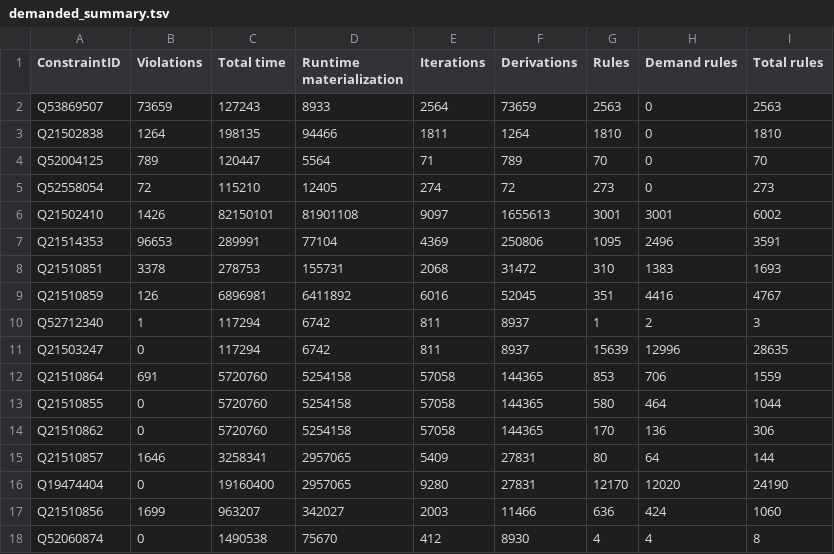
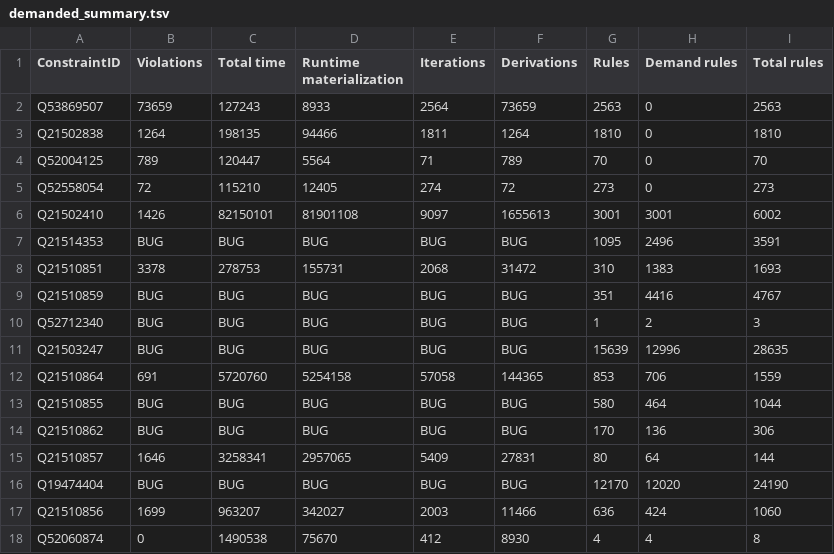
Before and after one commit to shade-belisar/wcd, a TSV file: thesis/result/1000000/demanded_summary.tsv, drawn as a sheet.

Commit message:
Clarified bugs for 1.000.000

```diff
--- a/thesis/result/1000000/demanded_summary.tsv
+++ b/thesis/result/1000000/demanded_summary.tsv
@@ -6,12 +6,12 @@ Q52558054	72	115210	12405	274	72	273	0	273
 Q21502410	1426	82150101	81901108	9097	1655613	3001	3001	6002
-Q21514353	96653	289991	77104	4369	250806	1095	2496	3591
+Q21514353	BUG	BUG	BUG	BUG	BUG	1095	2496	3591
 Q21510851	3378	278753	155731	2068	31472	310	1383	1693
-Q21510859	126	6896981	6411892	6016	52045	351	4416	4767
-Q52712340	1	117294	6742	811	8937	1	2	3
-Q21503247	0	117294	6742	811	8937	15639	12996	28635
+Q21510859	BUG	BUG	BUG	BUG	BUG	351	4416	4767
+Q52712340	BUG	BUG	BUG	BUG	BUG	1	2	3
+Q21503247	BUG	BUG	BUG	BUG	BUG	15639	12996	28635
 Q21510864	691	5720760	5254158	57058	144365	853	706	1559
-Q21510855	0	5720760	5254158	57058	144365	580	464	1044
-Q21510862	0	5720760	5254158	57058	144365	170	136	306
+Q21510855	BUG	BUG	BUG	BUG	BUG	580	464	1044
+Q21510862	BUG	BUG	BUG	BUG	BUG	170	136	306
 Q21510857	1646	3258341	2957065	5409	27831	80	64	144
-Q19474404	0	19160400	2957065	9280	27831	12170	12020	24190
+Q19474404	BUG	BUG	BUG	BUG	BUG	12170	12020	24190
 Q21510856	1699	963207	342027	2003	11466	636	424	1060
```
